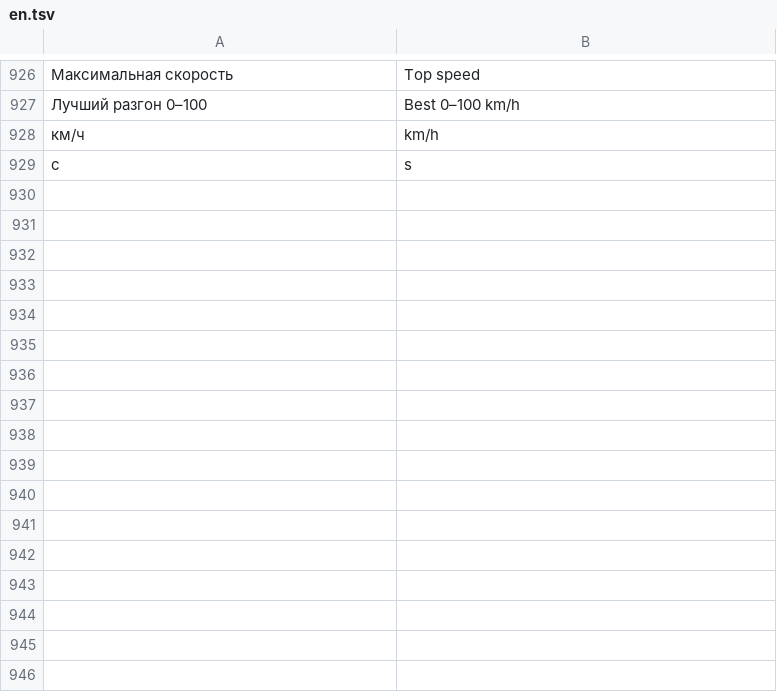
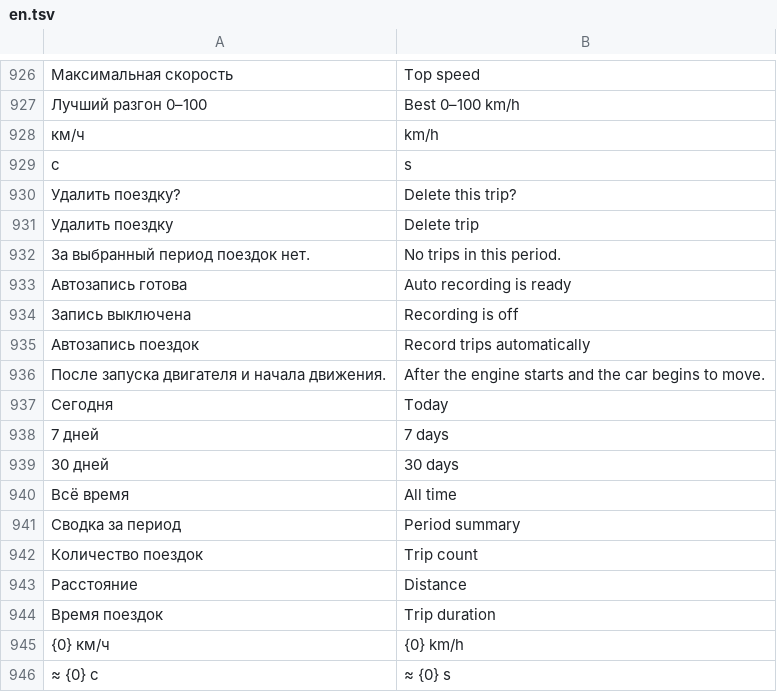
Before and after one commit to mrRadik/jeland-os, a TSV file: app/src/main/assets/i18n/en.tsv, drawn as a sheet; only a part is shown, gaps mark what is left out; the diff names each change by its address in the sheet, - before the commit and + after, or states it on an @@ line.

Commit message:
Jeland OS 1.3.0: автоматическая запись и история поездок (#15)
Co-authored-by: Файсханов Радик Ринатович <21170513+mrRadik@users.noreply.github.com>

```diff
--- a/app/src/main/assets/i18n/en.tsv
+++ b/app/src/main/assets/i18n/en.tsv
+row 930: Удалить поездку? | Delete this trip?
+row 931: Удалить поездку | Delete trip
+row 932: За выбранный период поездок нет. | No trips in this period.
+row 933: Автозапись готова | Auto recording is ready
+row 934: Запись выключена | Recording is off
+row 935: Автозапись поездок | Record trips automatically
+row 936: После запуска двигателя и начала движения. | After the engine starts and the car begins to move.
+row 937: Сегодня | Today
+row 938: 7 дней | 7 days
+row 939: 30 дней | 30 days
+row 940: Всё время | All time
+row 941: Сводка за период | Period summary
+row 942: Количество поездок | Trip count
+row 943: Расстояние | Distance
+row 944: Время поездок | Trip duration
+row 945: {0} км/ч | {0} km/h
+row 946: ≈ {0} с | ≈ {0} s
```
Also changed, not shown: 14 other files.
